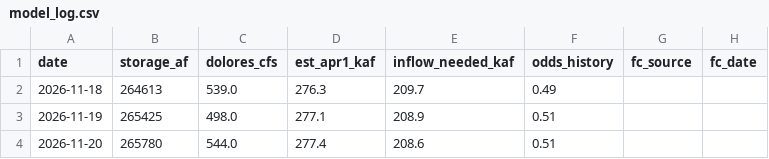
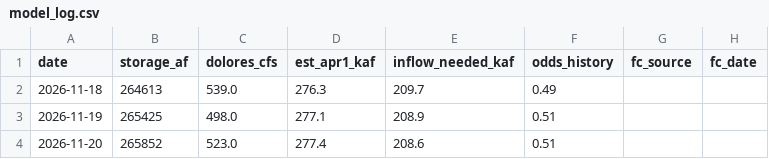
Before and after one commit to matthewsclark/Dolores, a CSV file: log/model_log.csv, drawn as a sheet; only a part is shown; the diff names each change by its address in the sheet, - before the commit and + after, or states it on an @@ line.

```diff
--- a/log/model_log.csv
+++ b/log/model_log.csv
-B4 (storage_af): 265780
+B4 (storage_af): 265852
-C4 (dolores_cfs): 544.0
+C4 (dolores_cfs): 523.0
```
Also changed, not shown: 1 other file.
